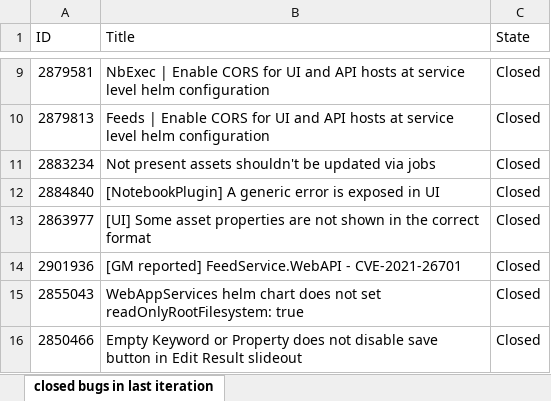
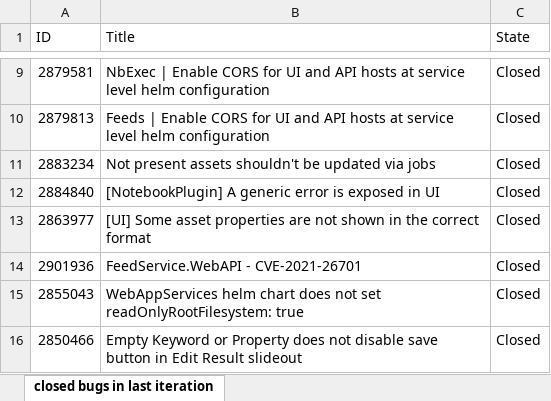
Before and after one commit to ni/install-systemlink-enterprise, an Excel workbook: release-notes/2024-10/closed-bugs-sle-2024-10.xlsx, sheet closed bugs in last iteration, drawn as a sheet; only a part is shown, gaps mark what is left out; values as stored, in another font and other column widths than the file's, no borders; the diff names each change by its address in the sheet, - before the commit and + after, or states it on an @@ line.

```diff
--- a/release-notes/2024-10/closed-bugs-sle-2024-10.xlsx (sheet closed bugs in last iteration)
+++ b/release-notes/2024-10/closed-bugs-sle-2024-10.xlsx (sheet closed bugs in last iteration)
-B14 (Title): [GM reported] FeedService.WebAPI - CVE-2021-26701
+B14 (Title): FeedService.WebAPI - CVE-2021-26701
```
Also changed, not shown: 1 other file.
